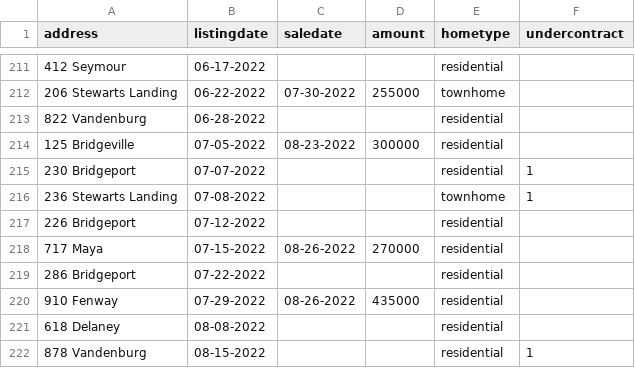
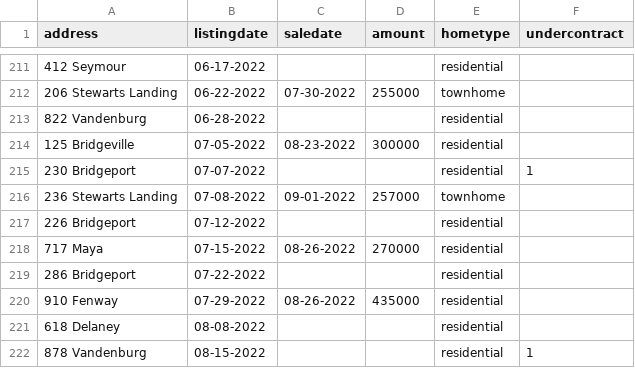
Before and after one commit to robhanssen/glenlake-homesales, a CSV file: sources/homesalesdata-source.csv, drawn as a sheet; only a part is shown, gaps mark what is left out.

Commit message:
new sale

```diff
--- a/sources/homesalesdata-source.csv
+++ b/sources/homesalesdata-source.csv
@@ -215,3 +215,3 @@
 230 Bridgeport,07-07-2022,,,residential,1
-236 Stewarts Landing,07-08-2022,,,townhome,1
+236 Stewarts Landing,07-08-2022,09-01-2022,257000,townhome,
 226 Bridgeport, 07-12-2022,,,residential,
```
